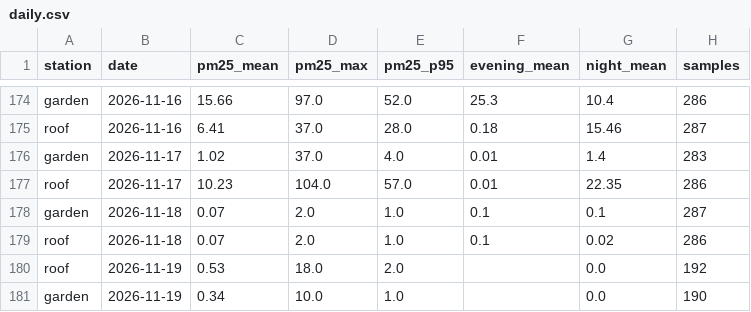
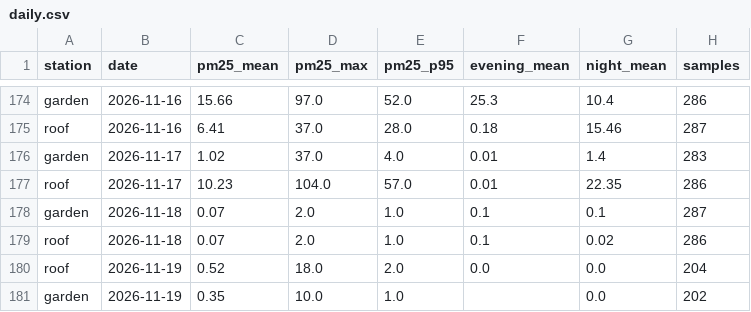
Before and after one commit to TheSpartan1980/aber-valley-air, a CSV file: data/daily.csv, drawn as a sheet; only a part is shown, gaps mark what is left out.

```diff
--- a/data/daily.csv
+++ b/data/daily.csv
@@ -179,3 +179,3 @@ garden,2026-11-18,0.07,2.0,1.0,0.1,0.1,287
 roof,2026-11-18,0.07,2.0,1.0,0.1,0.02,286
-roof,2026-11-19,0.53,18.0,2.0,,0.0,192
-garden,2026-11-19,0.34,10.0,1.0,,0.0,190
+roof,2026-11-19,0.52,18.0,2.0,0.0,0.0,204
+garden,2026-11-19,0.35,10.0,1.0,,0.0,202
```
Also changed, not shown: data/recent.csv, 3 other files.
